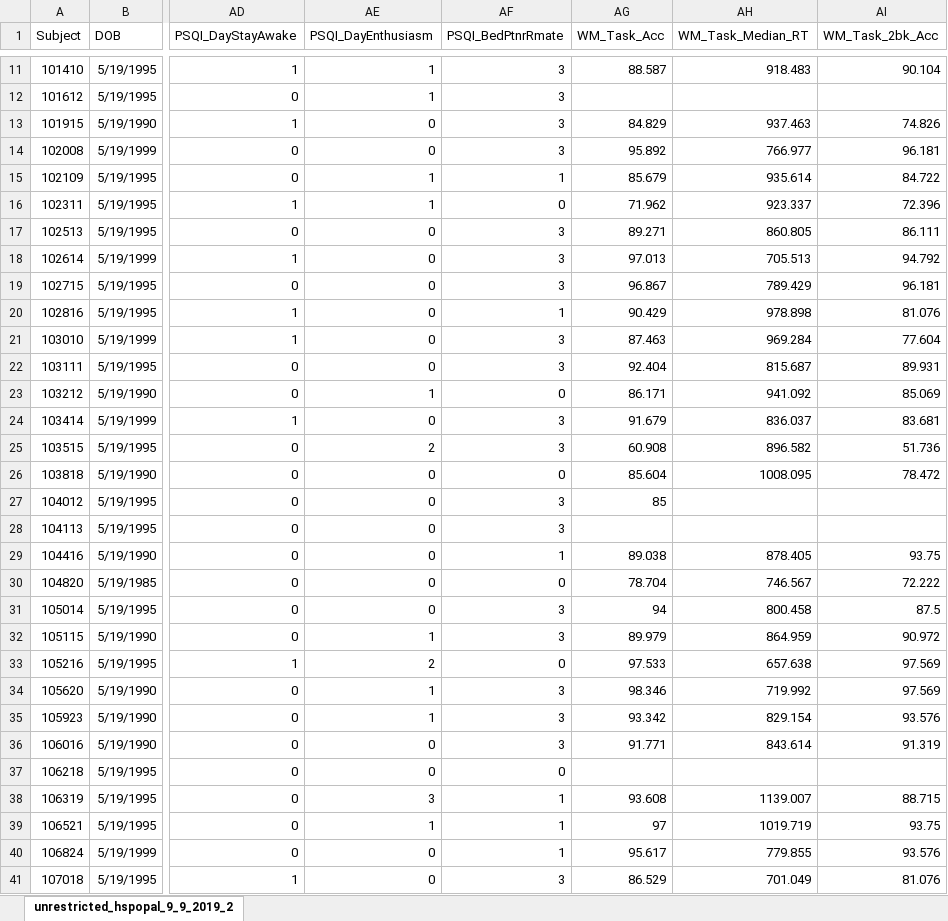
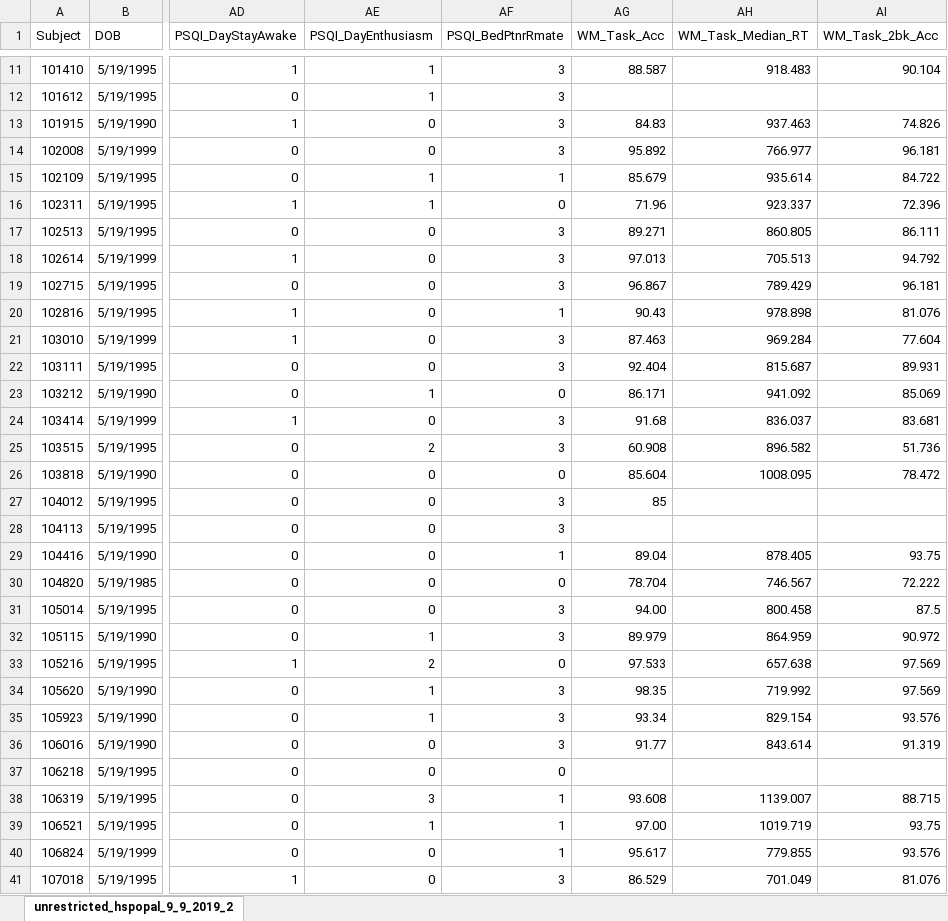
Before and after one commit to TU-Coding-Outreach-Group/cog_summer_workshops_2021, an Excel workbook: excel-basics/playground_data.xlsx, sheet unrestricted_hspopal_9_9_2019_2, drawn as a sheet; only a part is shown, gaps mark what is left out; values as stored, in another font and other column widths than the file's, no borders; the diff covers the shown part only; the diff names each change by its address in the sheet, - before the commit and + after, or states it on an @@ line.

```diff
--- a/excel-basics/playground_data.xlsx (sheet unrestricted_hspopal_9_9_2019_2)
+++ b/excel-basics/playground_data.xlsx (sheet unrestricted_hspopal_9_9_2019_2)
-AG13 (WM_Task_Acc): 84.829
+AG13 (WM_Task_Acc): 84.83
-AG16 (WM_Task_Acc): 71.962
+AG16 (WM_Task_Acc): 71.96
-AG20 (WM_Task_Acc): 90.429
+AG20 (WM_Task_Acc): 90.43
-AG24 (WM_Task_Acc): 91.679
+AG24 (WM_Task_Acc): 91.68
-AG29 (WM_Task_Acc): 89.038
+AG29 (WM_Task_Acc): 89.04
-AG31 (WM_Task_Acc): 94
+AG31 (WM_Task_Acc): 94.00
-AG34 (WM_Task_Acc): 98.346
+AG34 (WM_Task_Acc): 98.35
-AG35 (WM_Task_Acc): 93.342
+AG35 (WM_Task_Acc): 93.34
-AG36 (WM_Task_Acc): 91.771
+AG36 (WM_Task_Acc): 91.77
-AG39 (WM_Task_Acc): 97
+AG39 (WM_Task_Acc): 97.00
```
Also changed, not shown: 22 edited cells elsewhere in this sheet, 14 other files.
